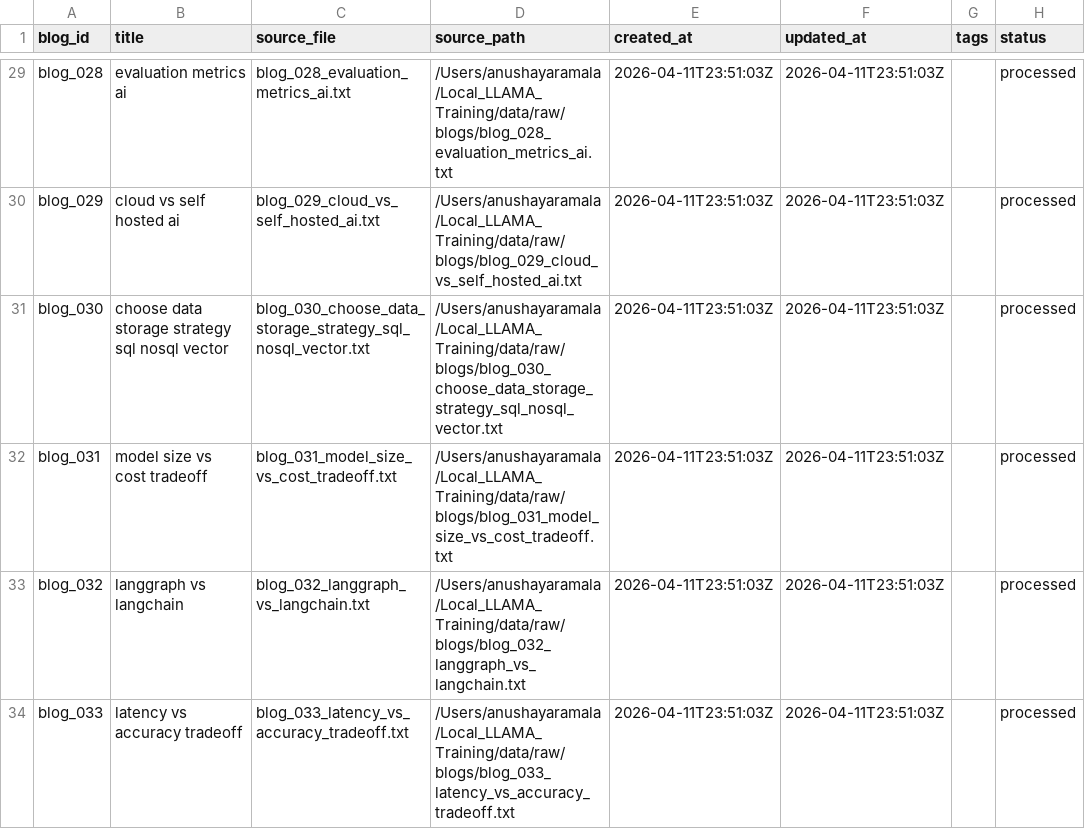
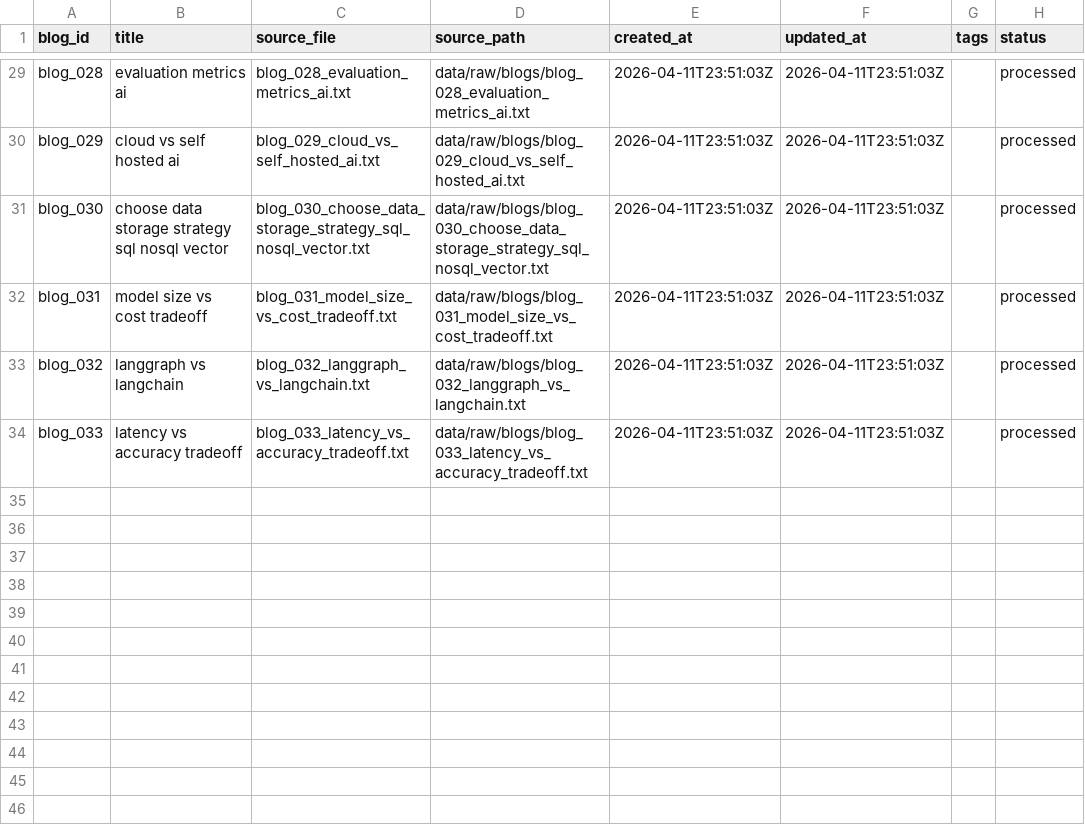
Before and after one commit to Anusha-Skaties/Local_LLAMA_Training, a CSV file: data/meta/blog_index.csv, drawn as a sheet; only a part is shown, gaps mark what is left out; the diff covers the shown part only; the diff names each change by its address in the sheet, - before the commit and + after, or states it on an @@ line.

```diff
--- a/data/meta/blog_index.csv
+++ b/data/meta/blog_index.csv
-D29 (source_path): /Users/anushayaramala/Local_LLAMA_Training/data/raw/blogs/blog_028_evaluation_metrics_ai.txt
+D29 (source_path): data/raw/blogs/blog_028_evaluation_metrics_ai.txt
-D30 (source_path): /Users/anushayaramala/Local_LLAMA_Training/data/raw/blogs/blog_029_cloud_vs_self_hosted_ai.txt
+D30 (source_path): data/raw/blogs/blog_029_cloud_vs_self_hosted_ai.txt
-D31 (source_path): /Users/anushayaramala/Local_LLAMA_Training/data/raw/blogs/blog_030_choose_data_storage_strategy_sql_nosql_vector.txt
+D31 (source_path): data/raw/blogs/blog_030_choose_data_storage_strategy_sql_nosql_vector.txt
-D32 (source_path): /Users/anushayaramala/Local_LLAMA_Training/data/raw/blogs/blog_031_model_size_vs_cost_tradeoff.txt
+D32 (source_path): data/raw/blogs/blog_031_model_size_vs_cost_tradeoff.txt
-D33 (source_path): /Users/anushayaramala/Local_LLAMA_Training/data/raw/blogs/blog_032_langgraph_vs_langchain.txt
+D33 (source_path): data/raw/blogs/blog_032_langgraph_vs_langchain.txt
-D34 (source_path): /Users/anushayaramala/Local_LLAMA_Training/data/raw/blogs/blog_033_latency_vs_accuracy_tradeoff.txt
+D34 (source_path): data/raw/blogs/blog_033_latency_vs_accuracy_tradeoff.txt
```
Also changed, not shown: 27 edited cells elsewhere in this file.
